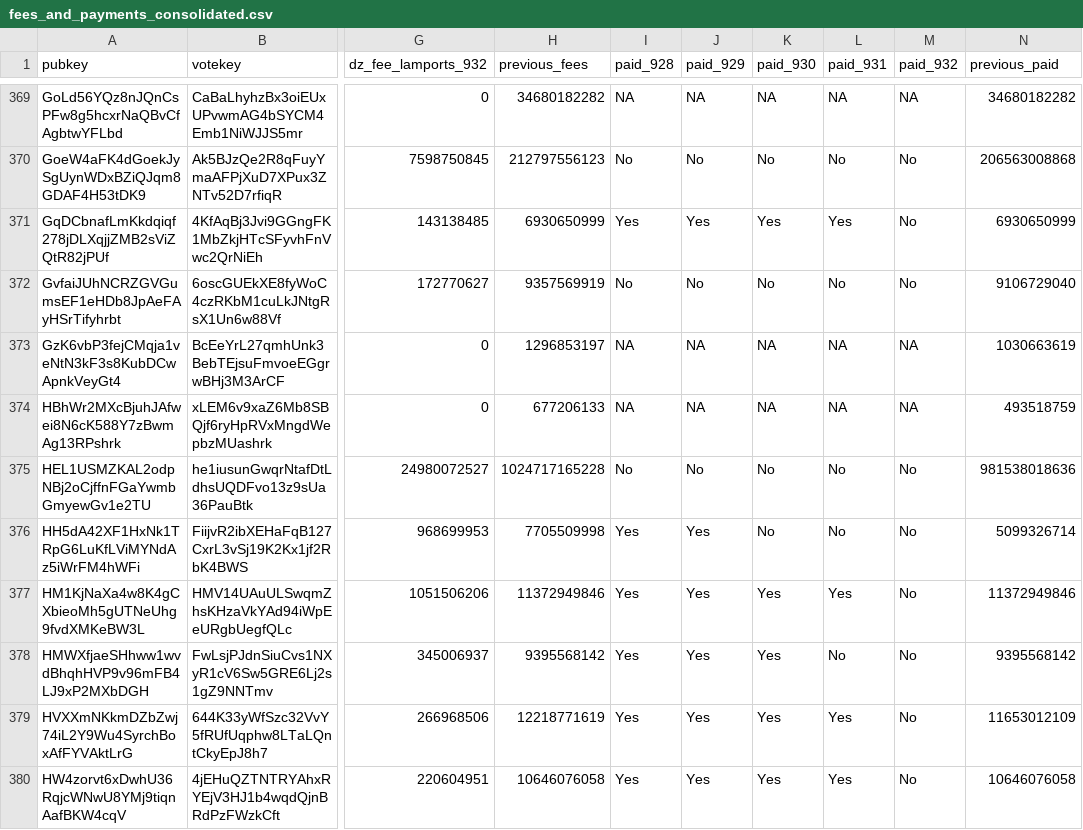
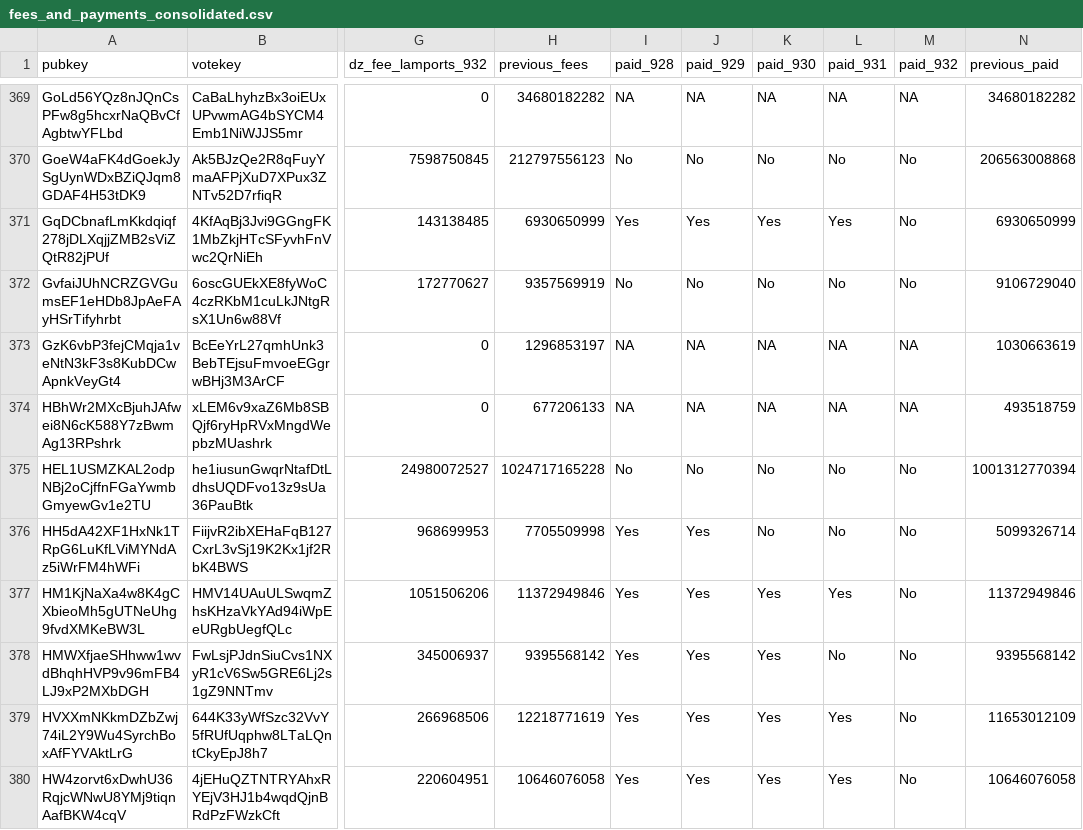
Before and after one commit to doublezerofoundation/fees, a CSV file: fees_and_payments_consolidated.csv, drawn as a sheet; only a part is shown, gaps mark what is left out; the diff names each change by its address in the sheet, - before the commit and + after, or states it on an @@ line.

Commit message:
Update consolidated fees data for epoch 932

```diff
--- a/fees_and_payments_consolidated.csv
+++ b/fees_and_payments_consolidated.csv
-N375 (previous_paid): 981538018636
+N375 (previous_paid): 1001312770394
```
